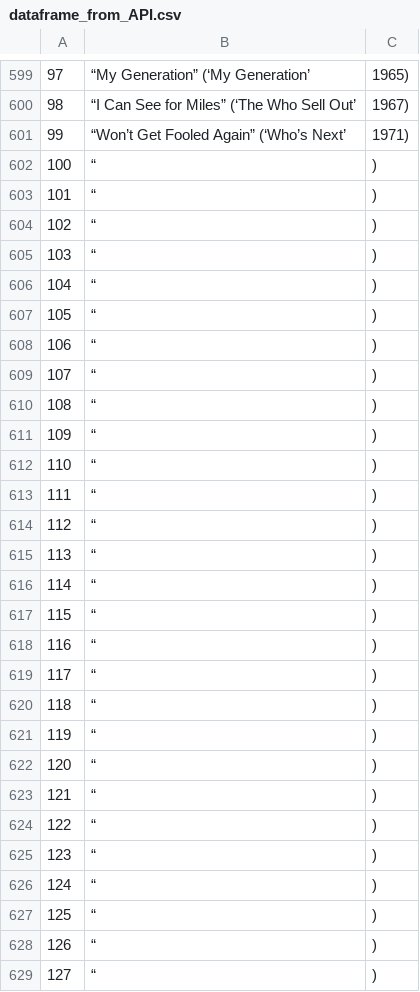
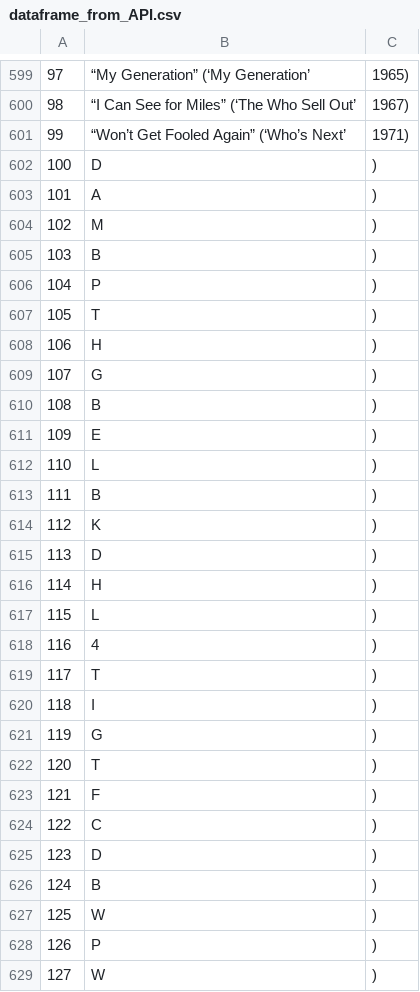
Before and after one commit to LauraRepullo/datamad0119, a CSV file: module-1/web-project/your-code/dataframe_from_API.csv, drawn as a sheet; only a part is shown, gaps mark what is left out; the diff covers the shown part only.

```diff
--- a/module-1/web-project/your-code/dataframe_from_API.csv
+++ b/module-1/web-project/your-code/dataframe_from_API.csv
@@ -601,29 +601,29 @@
 99,“Won’t Get Fooled Again” (‘Who’s Next’, 1971)
-100,“,)
-101,“,)
-102,“,)
-103,“,)
-104,“,)
-105,“,)
-106,“,)
-107,“,)
-108,“,)
-109,“,)
-110,“,)
-111,“,)
-112,“,)
-113,“,)
-114,“,)
-115,“,)
-116,“,)
-117,“,)
-118,“,)
-119,“,)
-120,“,)
-121,“,)
-122,“,)
-123,“,)
-124,“,)
-125,“,)
-126,“,)
-127,“,)
+100,D,)
+101,A,)
+102,M,)
+103,B,)
+104,P,)
+105,T,)
+106,H,)
+107,G,)
+108,B,)
+109,E,)
+110,L,)
+111,B,)
+112,K,)
+113,D,)
+114,H,)
+115,L,)
+116,4,)
+117,T,)
+118,I,)
+119,G,)
+120,T,)
+121,F,)
+122,C,)
+123,D,)
+124,B,)
+125,W,)
+126,P,)
+127,W,)
```
Also changed, not shown: 122 edited cells elsewhere in this file, 3 other files.
